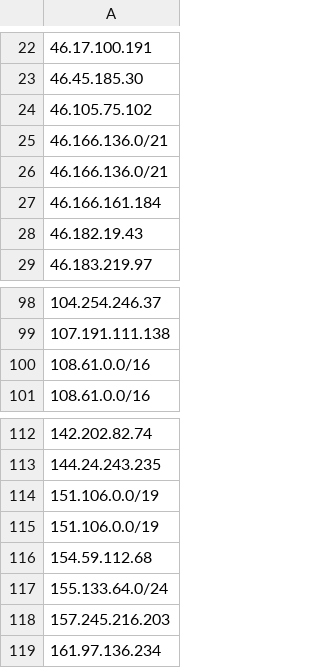
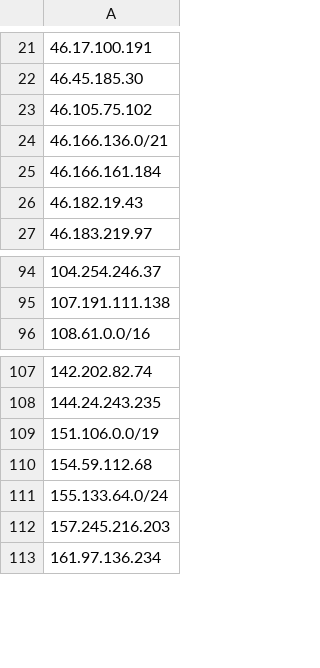
Before and after one commit to avidansternberg/project-blocklist, a CSV file: abusive-ips.v4.csv, drawn as a sheet; only a part is shown, gaps mark what is left out; removed rows and columns are numbered as before the commit, all else as after; the diff covers the shown part only; the diff names each change by its address in the sheet, - before the commit and + after, or states it on an @@ line.

```diff
--- a/abusive-ips.v4.csv
+++ b/abusive-ips.v4.csv
-row 25: 46.166.136.0/21
-row 100: 108.61.0.0/16
-row 115: 151.106.0.0/19
```
Also changed, not shown: 5 added rows, 5 removed rows and 1 edited cell elsewhere in this file, abusive-ips.v6.csv.
